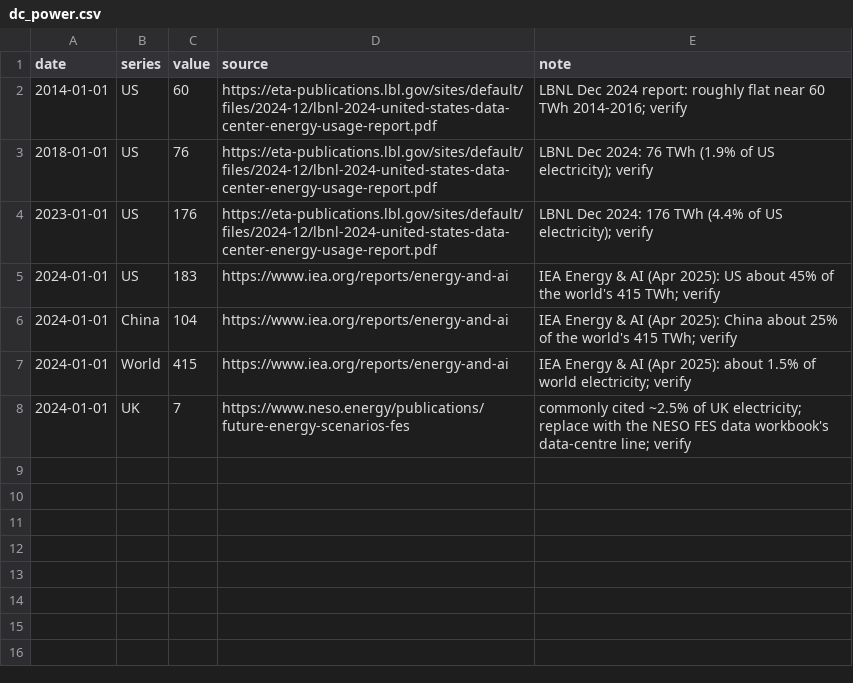
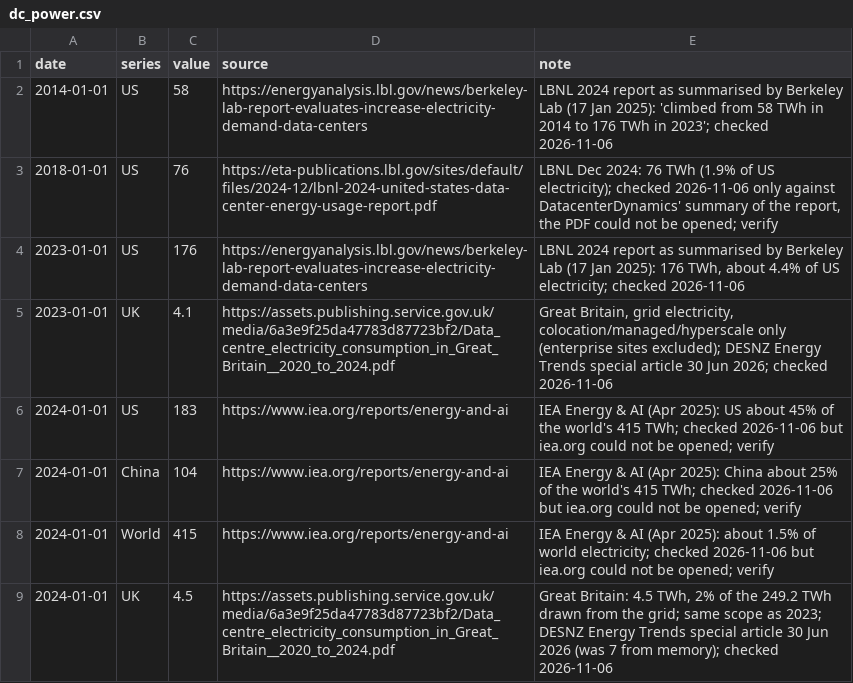
Before and after one commit to mcmarcocheung98-max/dashboards, a CSV file: data/compute-chips/dc_power.csv, drawn as a sheet.

```diff
--- a/data/compute-chips/dc_power.csv
+++ b/data/compute-chips/dc_power.csv
@@ -1,8 +1,9 @@
 date,series,value,source,note
-2014-01-01,US,60,https://eta-publications.lbl.gov/sites/default/files/2024-12/lbnl-2024-united-states-data-center-energy-usage-report.pdf,LBNL Dec 2024 report: roughly flat near 60 TWh 2014-2016; verify
-2018-01-01,US,76,https://eta-publications.lbl.gov/sites/default/files/2024-12/lbnl-2024-united-states-data-center-energy-usage-report.pdf,LBNL Dec 2024: 76 TWh (1.9% of US electricity); verify
-2023-01-01,US,176,https://eta-publications.lbl.gov/sites/default/files/2024-12/lbnl-2024-united-states-data-center-energy-usage-report.pdf,LBNL Dec 2024: 176 TWh (4.4% of US electricity); verify
-2024-01-01,US,183,https://www.iea.org/reports/energy-and-ai,IEA Energy & AI (Apr 2025): US about 45% of the world's 415 TWh; verify
-2024-01-01,China,104,https://www.iea.org/reports/energy-and-ai,IEA Energy & AI (Apr 2025): China about 25% of the world's 415 TWh; verify
-2024-01-01,World,415,https://www.iea.org/reports/energy-and-ai,IEA Energy & AI (Apr 2025): about 1.5% of world electricity; verify
-2024-01-01,UK,7,https://www.neso.energy/publications/future-energy-scenarios-fes,commonly cited ~2.5% of UK electricity; replace with the NESO FES data workbook's data-centre line; verify
+2014-01-01,US,58,https://energyanalysis.lbl.gov/news/berkeley-lab-report-evaluates-increase-electricity-demand-data-centers,"LBNL 2024 report as summarised by Berkeley Lab (17 Jan 2025): 'climbed from 58 TWh in 2014 to 176 TWh in 2023'; checked 2026-11-06"
+2018-01-01,US,76,https://eta-publications.lbl.gov/sites/default/files/2024-12/lbnl-2024-united-states-data-center-energy-usage-report.pdf,"LBNL Dec 2024: 76 TWh (1.9% of US electricity); checked 2026-11-06 only against DatacenterDynamics' summary of the report, the PDF could not be opened; verify"
+2023-01-01,US,176,https://energyanalysis.lbl.gov/news/berkeley-lab-report-evaluates-increase-electricity-demand-data-centers,"LBNL 2024 report as summarised by Berkeley Lab (17 Jan 2025): 176 TWh, about 4.4% of US electricity; checked 2026-11-06"
+2023-01-01,UK,4.1,https://assets.publishing.service.gov.uk/media/6a3e9f25da47783d87723bf2/Data_centre_electricity_consumption_in_Great_Britain__2020_to_2024.pdf,"Great Britain, grid electricity, colocation/managed/hyperscale only (enterprise sites excluded); DESNZ Energy Trends special article 30 Jun 2026; checked 2026-11-06"
+2024-01-01,US,183,https://www.iea.org/reports/energy-and-ai,"IEA Energy & AI (Apr 2025): US about 45% of the world's 415 TWh; checked 2026-11-06 but iea.org could not be opened; verify"
+2024-01-01,China,104,https://www.iea.org/reports/energy-and-ai,"IEA Energy & AI (Apr 2025): China about 25% of the world's 415 TWh; checked 2026-11-06 but iea.org could not be opened; verify"
+2024-01-01,World,415,https://www.iea.org/reports/energy-and-ai,"IEA Energy & AI (Apr 2025): about 1.5% of world electricity; checked 2026-11-06 but iea.org could not be opened; verify"
+2024-01-01,UK,4.5,https://assets.publishing.service.gov.uk/media/6a3e9f25da47783d87723bf2/Data_centre_electricity_consumption_in_Great_Britain__2020_to_2024.pdf,"Great Britain: 4.5 TWh, 2% of the 249.2 TWh drawn from the grid; same scope as 2023; DESNZ Energy Trends special article 30 Jun 2026 (was 7 from memory); checked 2026-11-06"
```
Also changed, not shown: 1 other file.
